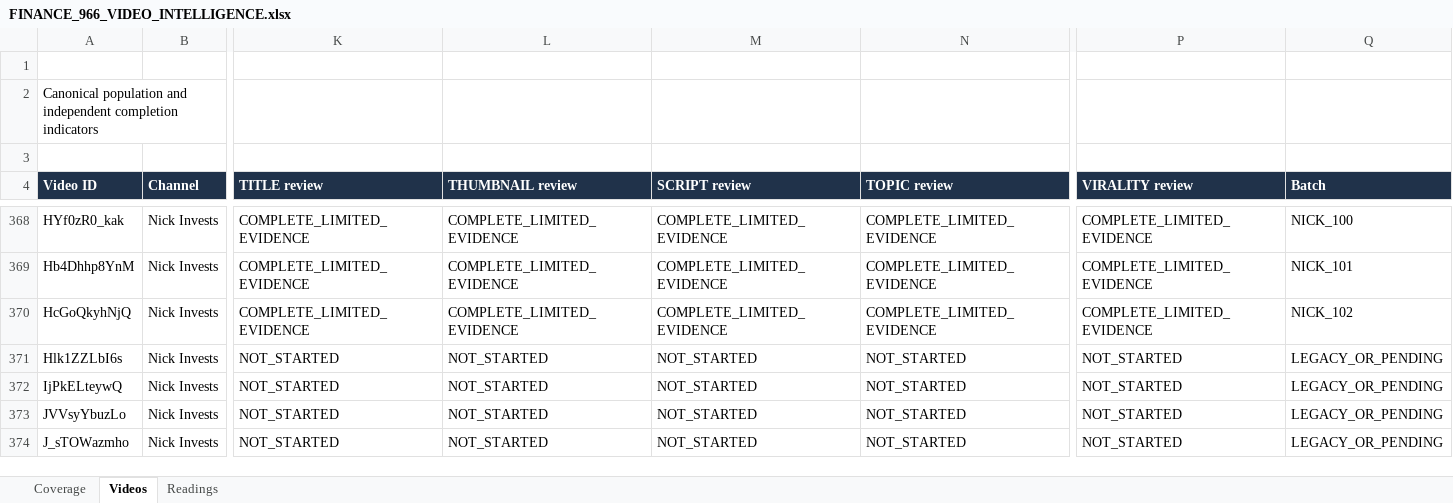
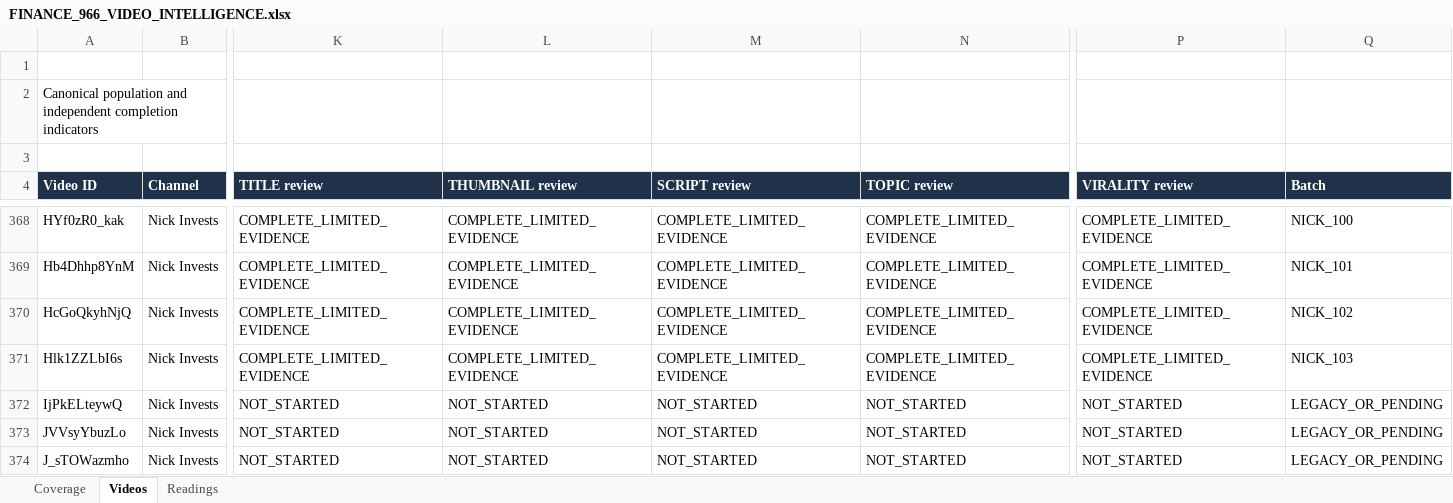
Before and after one commit to ghilmanITM360/youtube-intelligence-os, an Excel workbook: research/finance-economics-intelligence/FINANCE_966_VIDEO_INTELLIGENCE.xlsx, sheet Videos, drawn as a sheet; only a part is shown, gaps mark what is left out; values as stored, in another font and other column widths than the file's, no borders; conditional formats and table styles not drawn; the diff names each change by its address in the sheet, - before the commit and + after, or states it on an @@ line.

Commit message:
research: audit Nick net-worth treatment video

```diff
--- a/research/finance-economics-intelligence/FINANCE_966_VIDEO_INTELLIGENCE.xlsx (sheet Videos)
+++ b/research/finance-economics-intelligence/FINANCE_966_VIDEO_INTELLIGENCE.xlsx (sheet Videos)
-K371 (TITLE review): NOT_STARTED
+K371 (TITLE review): COMPLETE_LIMITED_EVIDENCE
-L371 (THUMBNAIL review): NOT_STARTED
+L371 (THUMBNAIL review): COMPLETE_LIMITED_EVIDENCE
-M371 (SCRIPT review): NOT_STARTED
+M371 (SCRIPT review): COMPLETE_LIMITED_EVIDENCE
-N371 (TOPIC review): NOT_STARTED
+N371 (TOPIC review): COMPLETE_LIMITED_EVIDENCE
-P371 (VIRALITY review): NOT_STARTED
+P371 (VIRALITY review): COMPLETE_LIMITED_EVIDENCE
-Q371 (Batch): LEGACY_OR_PENDING
+Q371 (Batch): NICK_103
```
Also changed, not shown: sheet Coverage, sheet Readings, 14 other files.
